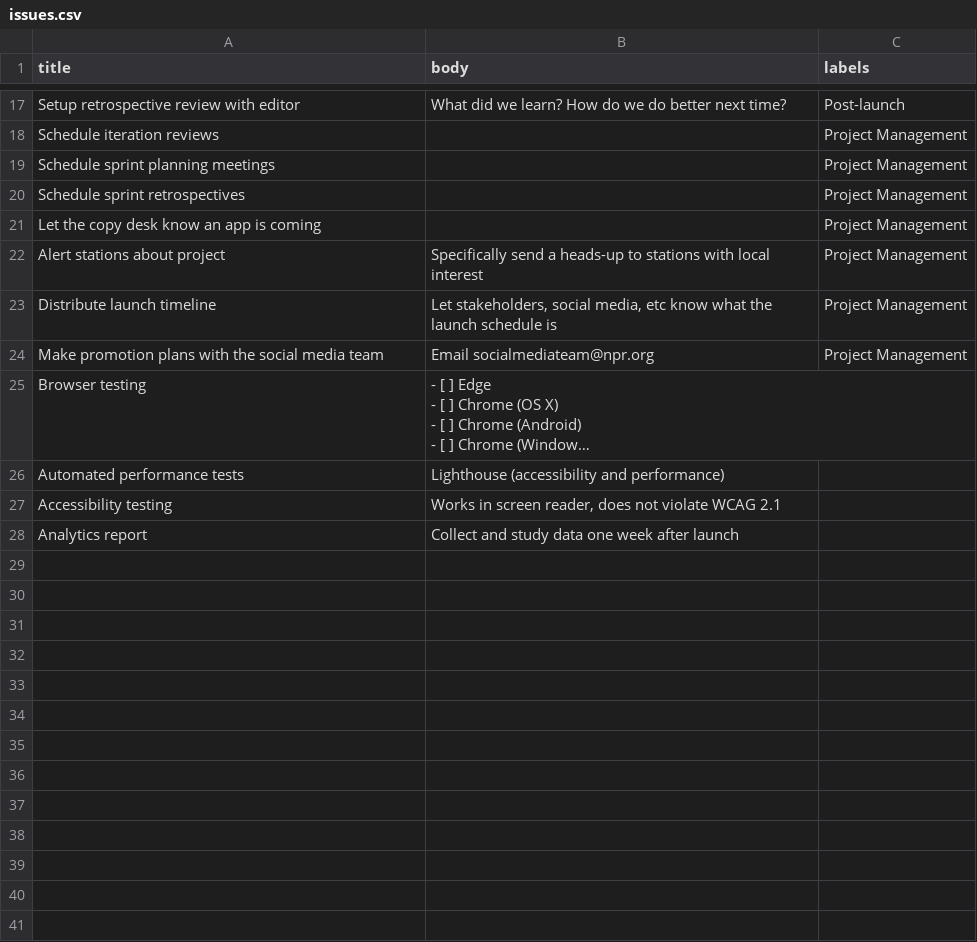
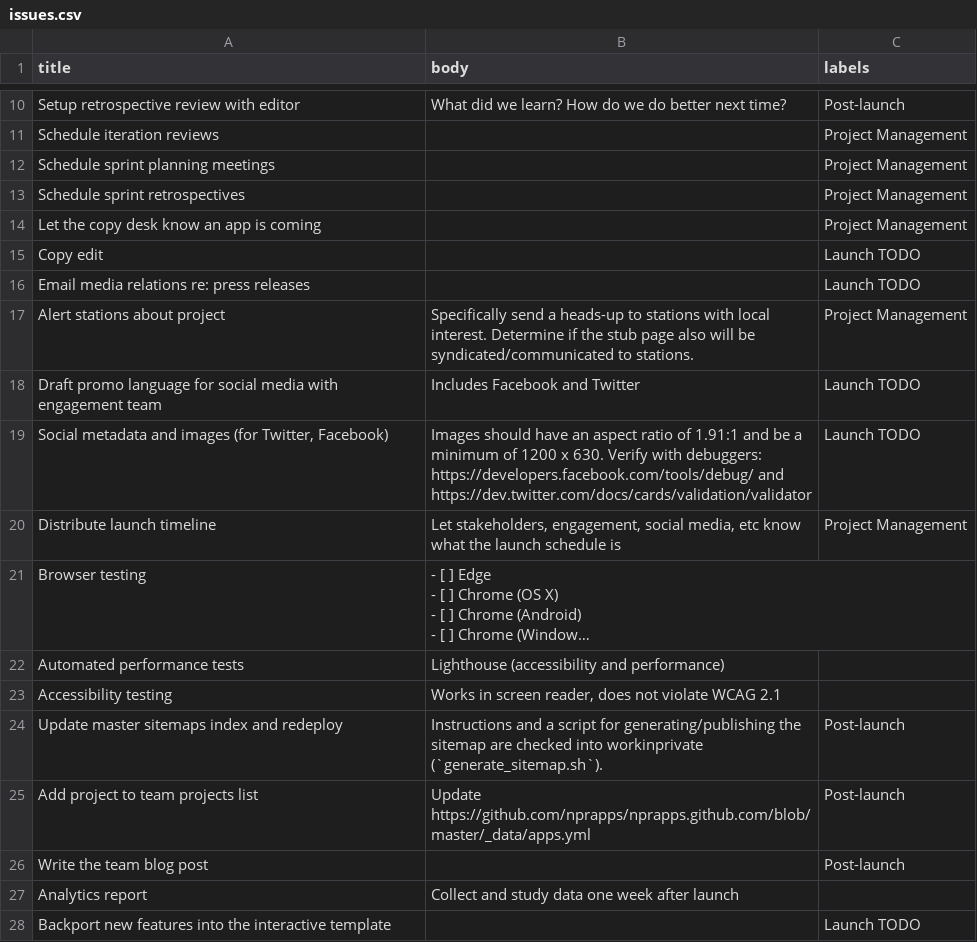
Before and after one commit to nprapps/interactive-template, a CSV file: root/tasks/issues.csv, drawn as a sheet; only a part is shown, gaps mark what is left out; long unchanged cells end in …; removed rows and columns are numbered as before the commit, all else as after; the diff covers the shown part only; the diff names each change by its address in the sheet, - before the commit and + after, or states it on an @@ line.

```diff
--- a/root/tasks/issues.csv
+++ b/root/tasks/issues.csv
+row 15: Copy edit |  | Launch TODO
@@ row 7 moved to row 16: Email media relations re: press releases @@
-B17 (body): …with local interest
+B17 (body): …with local interest. Determine if the stub page also will be syndicated/communicated to stations.
+row 18: Draft promo language for social media with engagement team | Includes Facebook and Twitter | Launch TODO
+row 19: Social metadata and images (for Twitter, Facebook) | Images should have an aspect ratio of 1.91:1 and be a minimum of 1200 x 630. Verify with debuggers: https://developers.facebook.com/tools/debug/ and https://dev.twitter.com/docs/cards/validation/validator | Launch TODO
-B20 (body): Let stakeholders, social media,…
+B20 (body): Let stakeholders, engagement, social media,…
-row 24: Make promotion plans with the social media team | Email socialmediateam@npr.org | Project Management
@@ row 16 moved to row 24: Update master sitemaps index and redeplo… @@
@@ row 15 moved to row 25: Add project to team projects list @@
@@ row 14 moved to row 26: Write the team blog post @@
@@ row 5 moved to row 28: Backport new features into the interacti… @@
```
Also changed, not shown: 1 added row, 3 removed rows and 3 edited cells elsewhere in this file.
